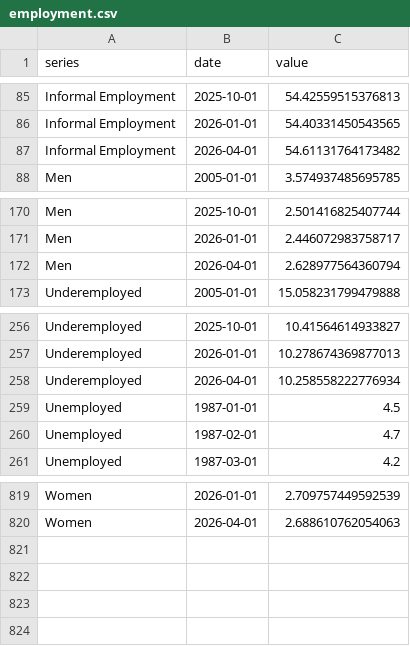
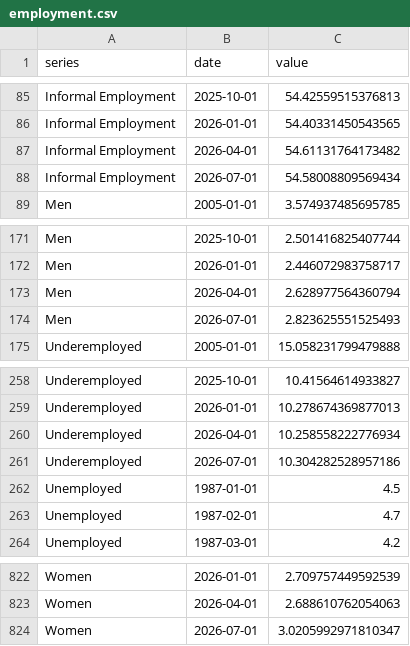
Before and after one commit to adentler1/MonitoringMexico, a CSV file: feed/employment.csv, drawn as a sheet; only a part is shown, gaps mark what is left out; the diff names each change by its address in the sheet, - before the commit and + after, or states it on an @@ line.

Commit message:
Update feed/employment.csv - 2026-11-26

```diff
--- a/feed/employment.csv
+++ b/feed/employment.csv
+row 88: Informal Employment | 2026-07-01 | 54.58008809569434
+row 174: Men | 2026-07-01 | 2.823625551525493
+row 261: Underemployed | 2026-07-01 | 10.304282528957186
+row 824: Women | 2026-07-01 | 3.0205992971810347
```
